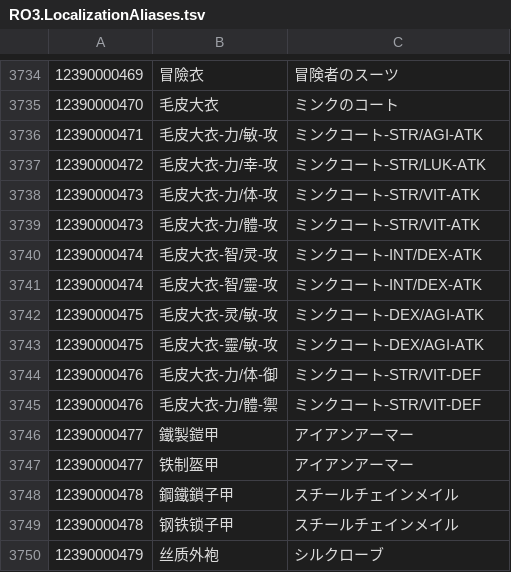
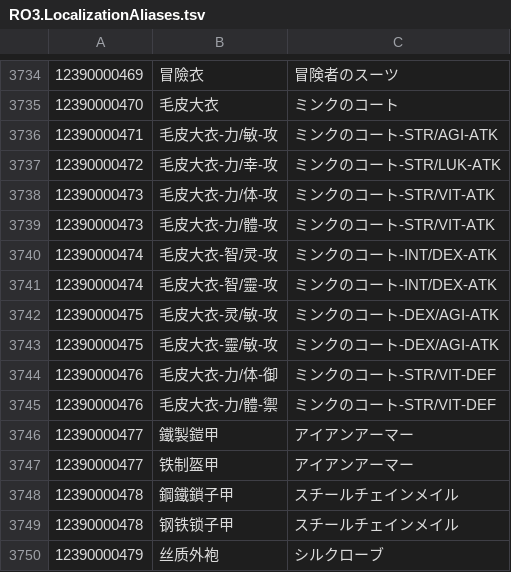
Before and after one commit to MiKoP4/RO3_Asia_Japanese_Patch, a TSV file: Client/BepInEx/config/RO3.LocalizationAliases.tsv, drawn as a sheet; only a part is shown, gaps mark what is left out.

```diff
--- a/Client/BepInEx/config/RO3.LocalizationAliases.tsv
+++ b/Client/BepInEx/config/RO3.LocalizationAliases.tsv
@@ -3735,12 +3735,12 @@
 12390000470	毛皮大衣	ミンクのコート
-12390000471	毛皮大衣-力/敏-攻	ミンクコート-STR/AGI-ATK
-12390000472	毛皮大衣-力/幸-攻	ミンクコート-STR/LUK-ATK
-12390000473	毛皮大衣-力/体-攻	ミンクコート-STR/VIT-ATK
-12390000473	毛皮大衣-力/體-攻	ミンクコート-STR/VIT-ATK
-12390000474	毛皮大衣-智/灵-攻	ミンクコート-INT/DEX-ATK
-12390000474	毛皮大衣-智/靈-攻	ミンクコート-INT/DEX-ATK
-12390000475	毛皮大衣-灵/敏-攻	ミンクコート-DEX/AGI-ATK
-12390000475	毛皮大衣-靈/敏-攻	ミンクコート-DEX/AGI-ATK
-12390000476	毛皮大衣-力/体-御	ミンクコート-STR/VIT-DEF
-12390000476	毛皮大衣-力/體-禦	ミンクコート-STR/VIT-DEF
+12390000471	毛皮大衣-力/敏-攻	ミンクのコート-STR/AGI-ATK
+12390000472	毛皮大衣-力/幸-攻	ミンクのコート-STR/LUK-ATK
+12390000473	毛皮大衣-力/体-攻	ミンクのコート-STR/VIT-ATK
+12390000473	毛皮大衣-力/體-攻	ミンクのコート-STR/VIT-ATK
+12390000474	毛皮大衣-智/灵-攻	ミンクのコート-INT/DEX-ATK
+12390000474	毛皮大衣-智/靈-攻	ミンクのコート-INT/DEX-ATK
+12390000475	毛皮大衣-灵/敏-攻	ミンクのコート-DEX/AGI-ATK
+12390000475	毛皮大衣-靈/敏-攻	ミンクのコート-DEX/AGI-ATK
+12390000476	毛皮大衣-力/体-御	ミンクのコート-STR/VIT-DEF
+12390000476	毛皮大衣-力/體-禦	ミンクのコート-STR/VIT-DEF
 12390000477	鐵製鎧甲	アイアンアーマー
```
Also changed, not shown: _TranslationWorkspace/split_1000/part_11_10001_11000.tsv, _TranslationWorkspace/split_1000/part_19_18001_19000.tsv, 12 other files.
